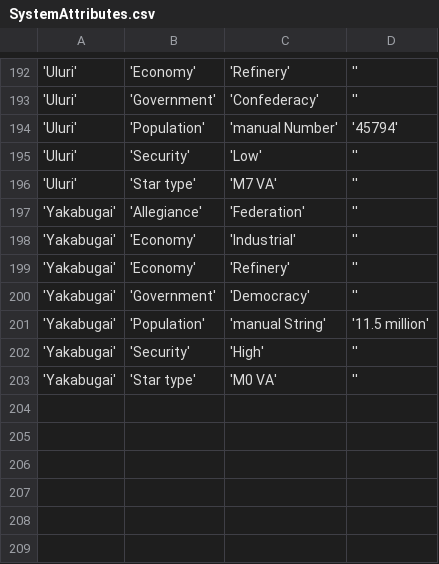
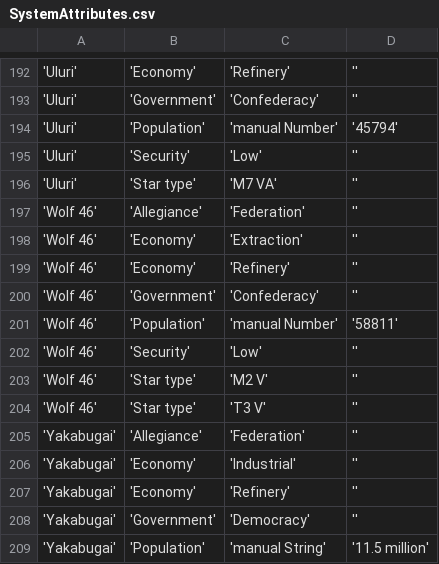
Before and after one commit to EliteDangerous/tradedangerous, a CSV file: data/SystemAttributes.csv, drawn as a sheet; only a part is shown, gaps mark what is left out; the shorter side is filled out with more unchanged rows; the diff names each change by its address in the sheet, - before the commit and + after, or states it on an @@ line.

Commit message:
New system: Wolf 46

```diff
--- a/data/SystemAttributes.csv
+++ b/data/SystemAttributes.csv
+row 197: 'Wolf 46' | 'Allegiance' | 'Federation' | ''
+row 198: 'Wolf 46' | 'Economy' | 'Extraction' | ''
+row 199: 'Wolf 46' | 'Economy' | 'Refinery' | ''
+row 200: 'Wolf 46' | 'Government' | 'Confederacy' | ''
+row 201: 'Wolf 46' | 'Population' | 'manual Number' | '58811'
+row 202: 'Wolf 46' | 'Security' | 'Low' | ''
+row 203: 'Wolf 46' | 'Star type' | 'M2 V' | ''
+row 204: 'Wolf 46' | 'Star type' | 'T3 V' | ''
```
Also changed, not shown: data/AttribPair.csv, data/AttribValues.csv.
